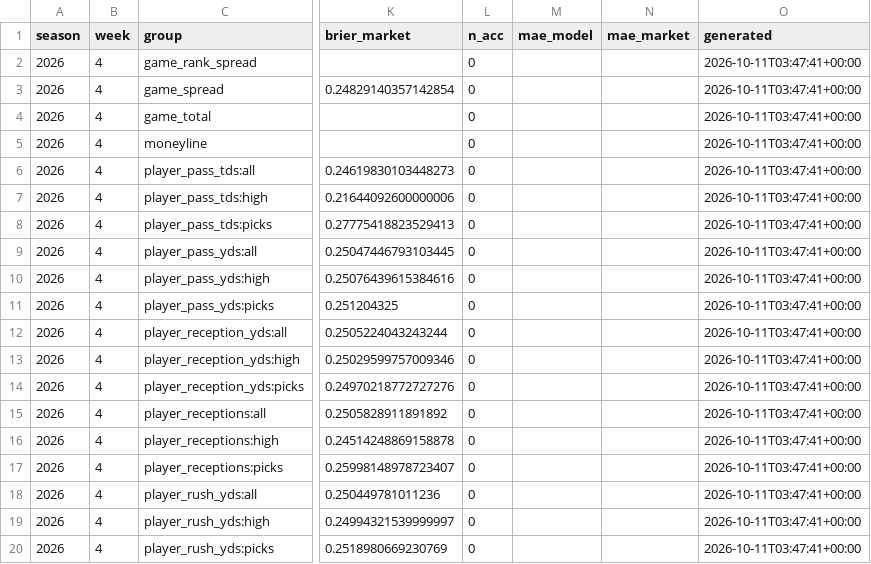
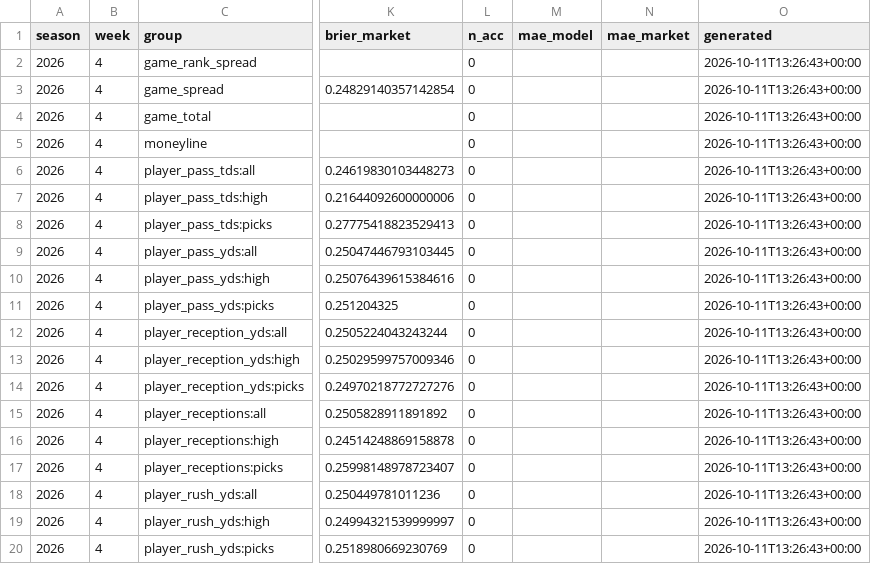
Before and after one commit to hadantes-lab/ff-model, a CSV file: tracking/weekly_summary.csv, drawn as a sheet; only a part is shown, gaps mark what is left out; the diff names each change by its address in the sheet, - before the commit and + after, or states it on an @@ line.

```diff
--- a/tracking/weekly_summary.csv
+++ b/tracking/weekly_summary.csv
-O2:O20 (generated): 2026-10-11T03:47:41+00:00
+O2:O20 (generated): 2026-10-11T13:26:43+00:00
```
Also changed, not shown: tracking/power_history.csv, tracking/weather_history.csv, 4 other files.
